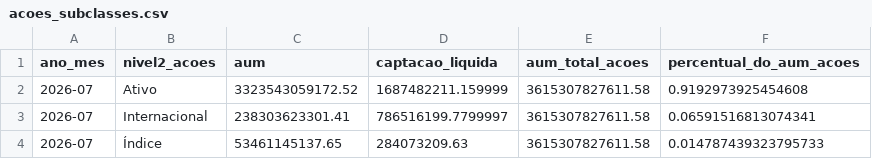
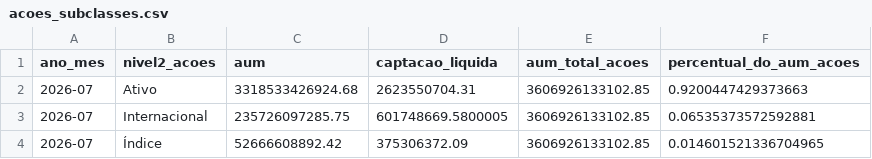
Before and after one commit to CaioLSouza/my_portfolio, a CSV file: boletim_fundos_anbima/resultados/acoes_subclasses.csv, drawn as a sheet.

```diff
--- a/boletim_fundos_anbima/resultados/acoes_subclasses.csv
+++ b/boletim_fundos_anbima/resultados/acoes_subclasses.csv
@@ -1,4 +1,4 @@
 ano_mes,nivel2_acoes,aum,captacao_liquida,aum_total_acoes,percentual_do_aum_acoes
-2026-07,Ativo,3323543059172.52,1687482211.159999,3615307827611.58,0.9192973925454608
-2026-07,Internacional,238303623301.41,786516199.7799997,3615307827611.58,0.06591516813074341
-2026-07,Índice,53461145137.65,284073209.63,3615307827611.58,0.014787439323795733
+2026-07,Ativo,3318533426924.68,2623550704.31,3606926133102.85,0.9200447429373663
+2026-07,Internacional,235726097285.75,601748669.5800005,3606926133102.85,0.06535373572592881
+2026-07,Índice,52666608892.42,375306372.09,3606926133102.85,0.014601521336704965
```
Also changed, not shown: boletim_fundos_anbima/resultados/alocacao_relativa_por_classe.csv, 2 other files.
